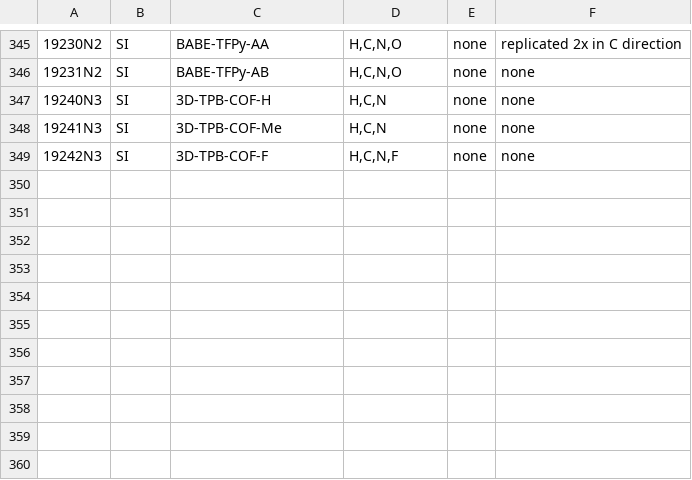
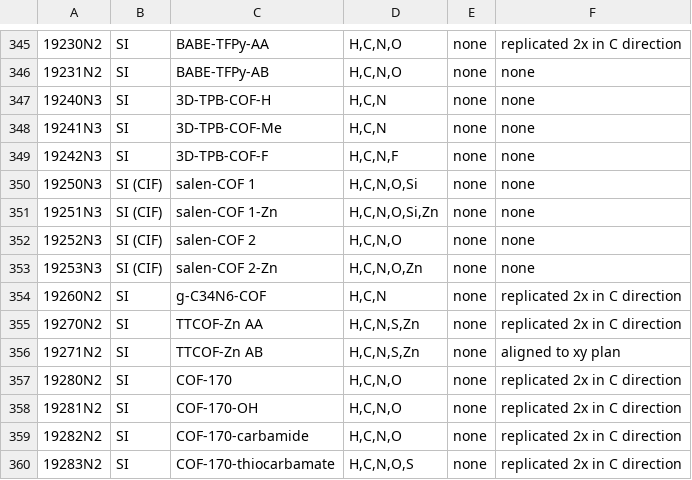
Before and after one commit to danieleongari/CURATED-COFs, a CSV file: cof-frameworks.csv, drawn as a sheet; only a part is shown, gaps mark what is left out; the diff names each change by its address in the sheet, - before the commit and + after, or states it on an @@ line.

```diff
--- a/cof-frameworks.csv
+++ b/cof-frameworks.csv
+row 350: 19250N3 | SI (CIF) | salen-COF 1 | H,C,N,O,Si | none | none
+row 351: 19251N3 | SI (CIF) | salen-COF 1-Zn | H,C,N,O,Si,Zn | none | none
+row 352: 19252N3 | SI (CIF) | salen-COF 2 | H,C,N,O | none | none
+row 353: 19253N3 | SI (CIF) | salen-COF 2-Zn | H,C,N,O,Zn | none | none
+row 354: 19260N2 | SI | g-C34N6-COF | H,C,N | none | replicated 2x in C direction
+row 355: 19270N2 | SI | TTCOF-Zn AA | H,C,N,S,Zn | none | replicated 2x in C direction
+row 356: 19271N2 | SI | TTCOF-Zn AB | H,C,N,S,Zn | none | aligned to xy plan
+row 357: 19280N2 | SI | COF-170 | H,C,N,O | none | replicated 2x in C direction
+row 358: 19281N2 | SI | COF-170-OH | H,C,N,O | none | replicated 2x in C direction
+row 359: 19282N2 | SI | COF-170-carbamide | H,C,N,O | none | replicated 2x in C direction
+row 360: 19283N2 | SI | COF-170-thiocarbamate | H,C,N,O,S | none | replicated 2x in C direction
```
Also changed, not shown: cof-papers.csv, 11 other files.
